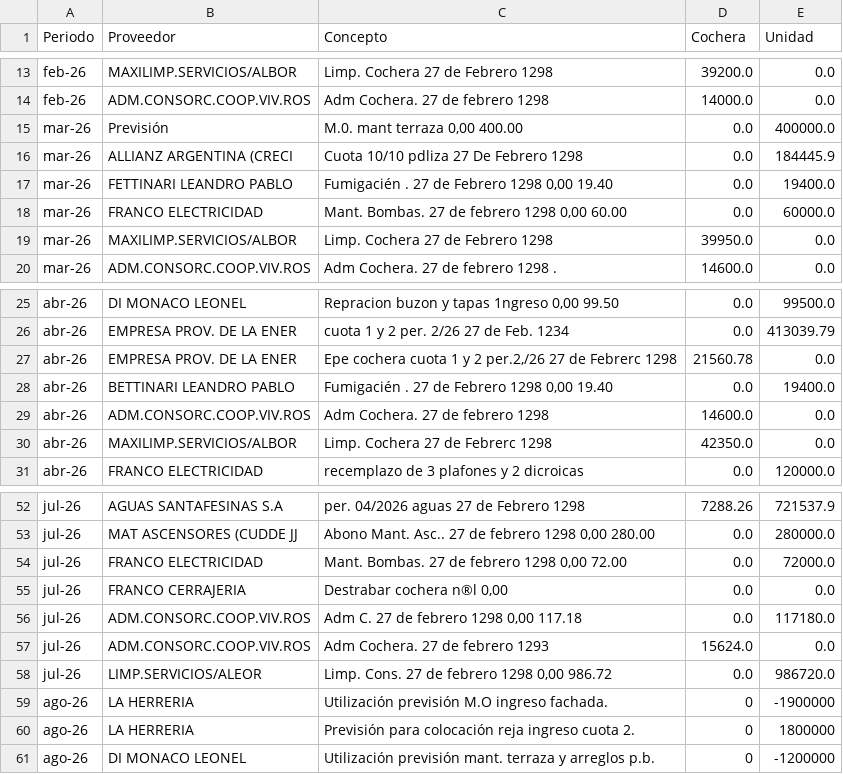
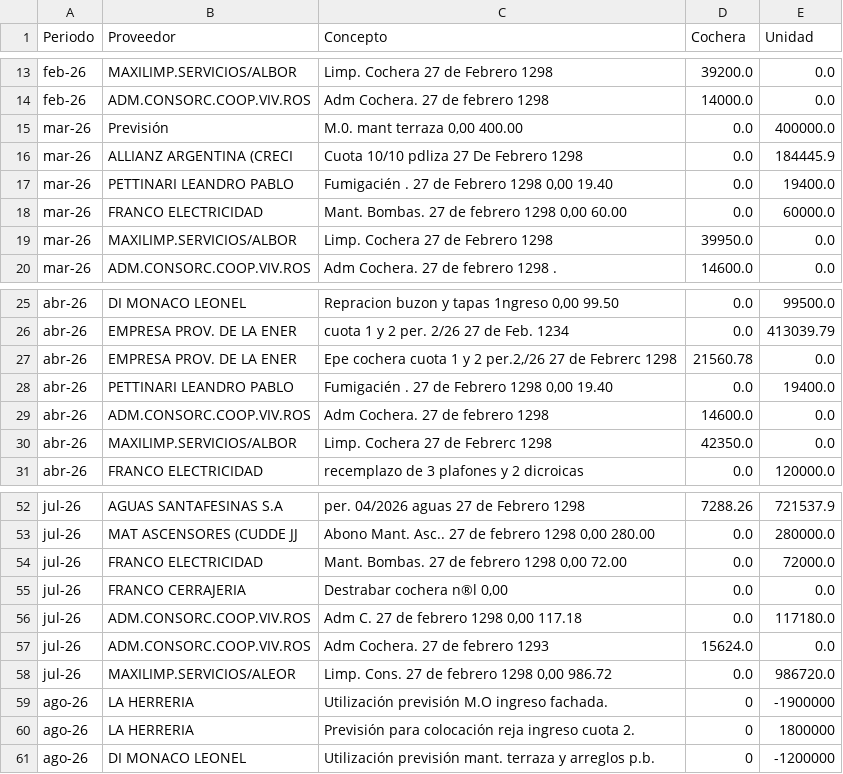
Before and after one commit to pablodoe/Expensas, a CSV file: data/movimientos.csv, drawn as a sheet; only a part is shown, gaps mark what is left out.

Commit message:
mov2

```diff
--- a/data/movimientos.csv
+++ b/data/movimientos.csv
@@ -16,3 +16,3 @@ mar-26;Previsión;M.0. mant terraza 0,00 400.00;0.0;400000.0
 mar-26;ALLIANZ ARGENTINA (CRECI;Cuota 10/10 pdliza 27 De Febrero 1298;0.0;184445.9
-mar-26;FETTINARI LEANDRO PABLO;Fumigacién . 27 de Febrero 1298 0,00 19.40;0.0;19400.0
+mar-26;PETTINARI LEANDRO PABLO;Fumigacién . 27 de Febrero 1298 0,00 19.40;0.0;19400.0
 mar-26;FRANCO ELECTRICIDAD;Mant. Bombas. 27 de febrero 1298 0,00 60.00;0.0;60000.0
@@ -27,3 +27,3 @@ abr-26;EMPRESA PROV. DE LA ENER;cuota 1 y 2 per. 2/26 27 de Feb. 1234;0.0;413039
 abr-26;EMPRESA PROV. DE LA ENER;Epe cochera cuota 1 y 2 per.2,/26 27 de Febrerc 1298;21560.78;0.0
-abr-26;BETTINARI LEANDRO PABLO;Fumigacién . 27 de Febrero 1298 0,00 19.40;0.0;19400.0
+abr-26;PETTINARI LEANDRO PABLO;Fumigacién . 27 de Febrero 1298 0,00 19.40;0.0;19400.0
 abr-26;ADM.CONSORC.COOP.VIV.ROS;Adm Cochera. 27 de febrero 1298;14600.0;0.0
@@ -57,3 +57,3 @@ jul-26;ADM.CONSORC.COOP.VIV.ROS;Adm C. 27 de febrero 1298 0,00 117.18;0.0;117180
 jul-26;ADM.CONSORC.COOP.VIV.ROS;Adm Cochera. 27 de febrero 1293;15624.0;0.0
-jul-26;LIMP.SERVICIOS/ALEOR;Limp. Cons. 27 de febrero 1298 0,00 986.72;0.0;986720.0
+jul-26;MAXILIMP.SERVICIOS/ALEOR;Limp. Cons. 27 de febrero 1298 0,00 986.72;0.0;986720.0
 ago-26;LA HERRERIA;Utilización previsión M.O ingreso fachada.;0;-1900000
```
